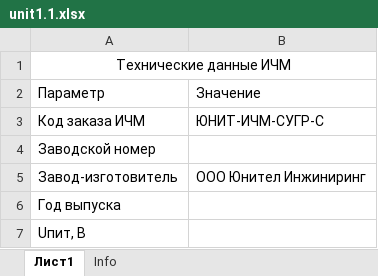
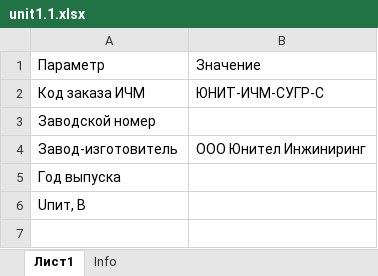
Before and after one commit to greglu1976/Protocols, an Excel workbook: SET_210.05-0/unit1.1.xlsx, sheet Лист1, drawn as a sheet; values as stored, in another font and other column widths than the file's, no borders; the diff names each change by its address in the sheet, - before the commit and + after, or states it on an @@ line.

```diff
--- a/SET_210.05-0/unit1.1.xlsx (sheet Лист1)
+++ b/SET_210.05-0/unit1.1.xlsx (sheet Лист1)
-row 1: Технические данные ИЧМ
```
Also changed, not shown: SET_210.05-0/unit1.xlsx, 4 other files.
